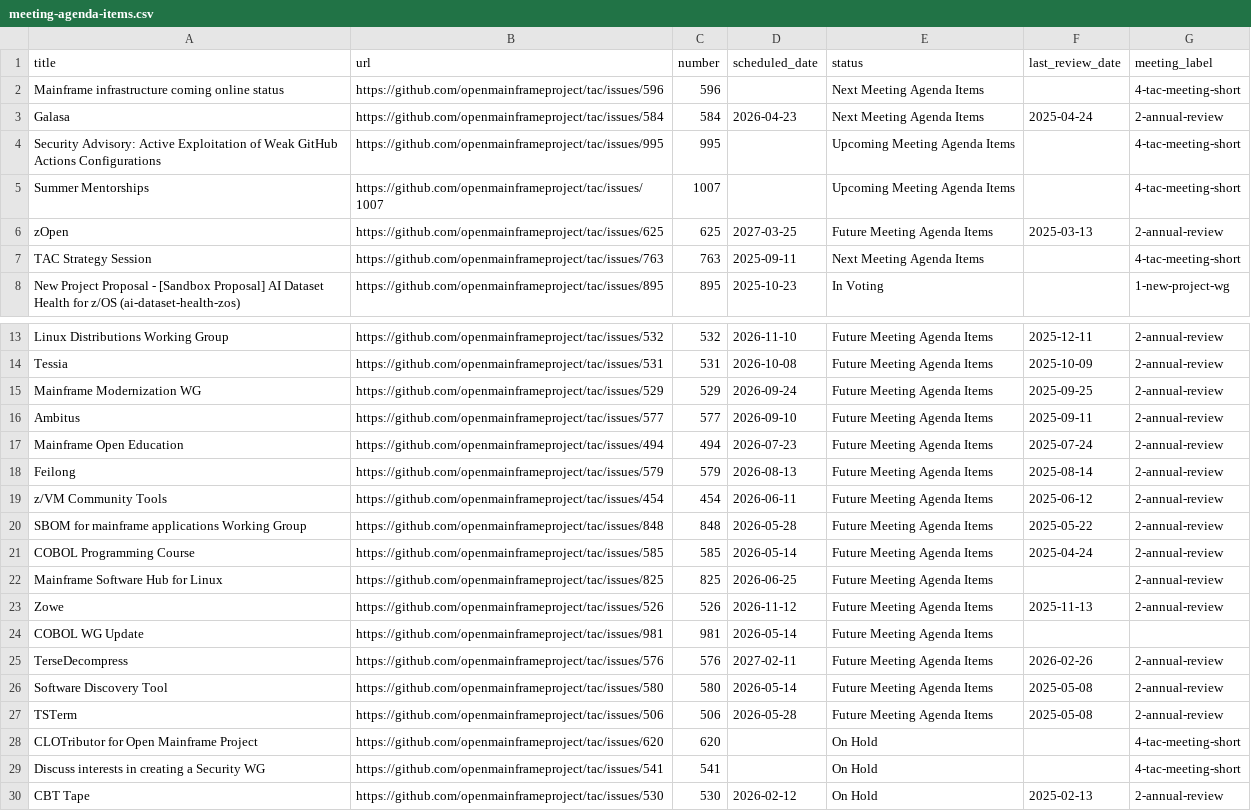
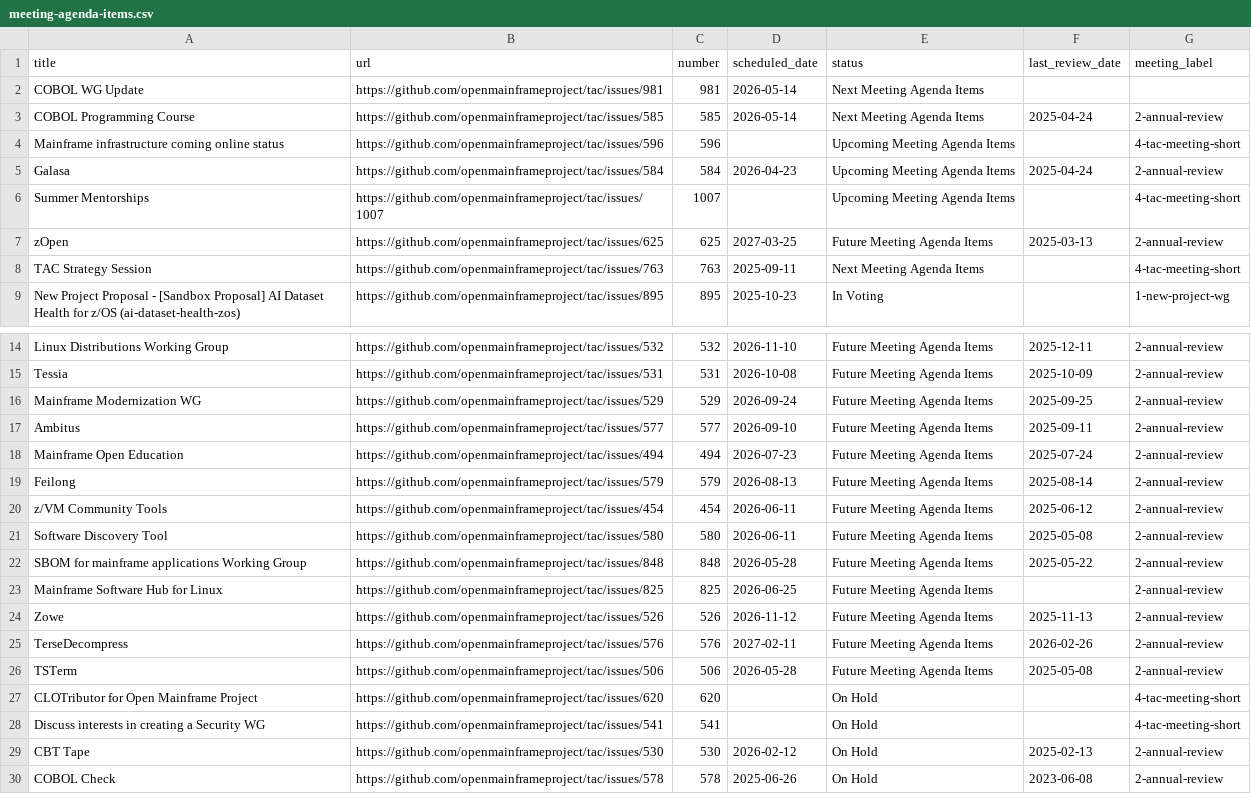
Before and after one commit to openmainframeproject/tac, a CSV file: _data/meeting-agenda-items.csv, drawn as a sheet; only a part is shown, gaps mark what is left out; the shorter side is filled out with more unchanged rows.

Commit message:
Update Data Sources from LFX 2026-04-24 (#1026)
Signed-off-by: github-actions[bot] <41898282+github-actions[bot]@users.noreply.github.com>

```diff
--- a/_data/meeting-agenda-items.csv
+++ b/_data/meeting-agenda-items.csv
@@ -1,5 +1,6 @@
 title,url,number,scheduled_date,status,last_review_date,meeting_label
-Mainframe infrastructure coming online status,https://github.com/openmainframeproject/tac/issues/596,596,,Next Meeting Agenda Items,,4-tac-meeting-short
-Galasa,https://github.com/openmainframeproject/tac/issues/584,584,2026-04-23,Next Meeting Agenda Items,2025-04-24,2-annual-review
-Security Advisory: Active Exploitation of Weak GitHub Actions Configurations,https://github.com/openmainframeproject/tac/issues/995,995,,Upcoming Meeting Agenda Items,,4-tac-meeting-short
+COBOL WG Update,https://github.com/openmainframeproject/tac/issues/981,981,2026-05-14,Next Meeting Agenda Items,,
+COBOL Programming Course,https://github.com/openmainframeproject/tac/issues/585,585,2026-05-14,Next Meeting Agenda Items,2025-04-24,2-annual-review
+Mainframe infrastructure coming online status,https://github.com/openmainframeproject/tac/issues/596,596,,Upcoming Meeting Agenda Items,,4-tac-meeting-short
+Galasa,https://github.com/openmainframeproject/tac/issues/584,584,2026-04-23,Upcoming Meeting Agenda Items,2025-04-24,2-annual-review
 Summer Mentorships,https://github.com/openmainframeproject/tac/issues/1007,1007,,Upcoming Meeting Agenda Items,,4-tac-meeting-short
@@ -19,9 +20,7 @@ Feilong,https://github.com/openmainframeproject/tac/issues/579,579,2026-08-13,Fu
 z/VM Community Tools,https://github.com/openmainframeproject/tac/issues/454,454,2026-06-11,Future Meeting Agenda Items,2025-06-12,2-annual-review
+Software Discovery Tool,https://github.com/openmainframeproject/tac/issues/580,580,2026-06-11,Future Meeting Agenda Items,2025-05-08,2-annual-review
 SBOM for mainframe applications Working Group,https://github.com/openmainframeproject/tac/issues/848,848,2026-05-28,Future Meeting Agenda Items,2025-05-22,2-annual-review
-COBOL Programming Course,https://github.com/openmainframeproject/tac/issues/585,585,2026-05-14,Future Meeting Agenda Items,2025-04-24,2-annual-review
 Mainframe Software Hub for Linux,https://github.com/openmainframeproject/tac/issues/825,825,2026-06-25,Future Meeting Agenda Items,,2-annual-review
 Zowe,https://github.com/openmainframeproject/tac/issues/526,526,2026-11-12,Future Meeting Agenda Items,2025-11-13,2-annual-review
-COBOL WG Update,https://github.com/openmainframeproject/tac/issues/981,981,2026-05-14,Future Meeting Agenda Items,,
 TerseDecompress,https://github.com/openmainframeproject/tac/issues/576,576,2027-02-11,Future Meeting Agenda Items,2026-02-26,2-annual-review
-Software Discovery Tool,https://github.com/openmainframeproject/tac/issues/580,580,2026-05-14,Future Meeting Agenda Items,2025-05-08,2-annual-review
 TSTerm,https://github.com/openmainframeproject/tac/issues/506,506,2026-05-28,Future Meeting Agenda Items,2025-05-08,2-annual-review
```
Also changed, not shown: _data/projects.csv.
